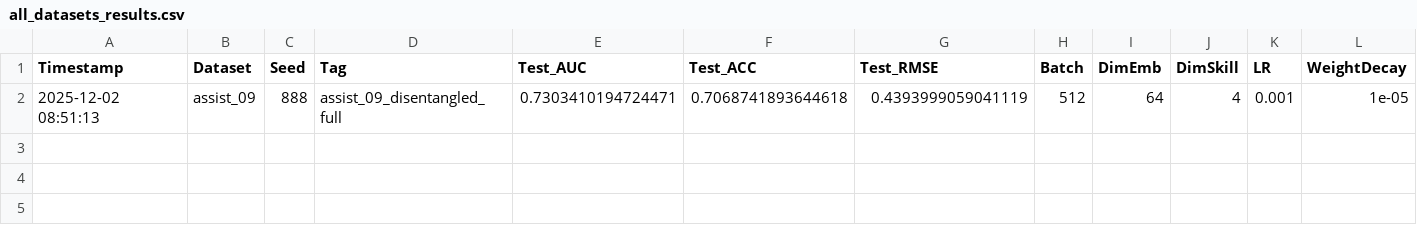
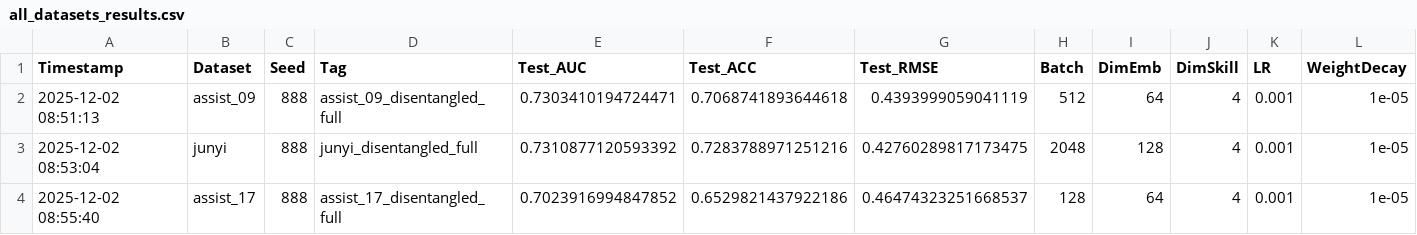
Before and after one commit to Zsh123456-BOOP/ConceptSkillCDM, a CSV file: results/all_datasets_results.csv, drawn as a sheet; only a part is shown; rows hold the shown columns only; the diff names each change by its address in the sheet, - before the commit and + after, or states it on an @@ line.

Commit message:
初步实验

```diff
--- a/results/all_datasets_results.csv
+++ b/results/all_datasets_results.csv
+row 3: 2025-12-02 08:53:04 | junyi | 888 | junyi_disentangled_full | 0.7310877120593392 | 0.7283788971251216 | 0.42760289817173475 | 2048 | 128 | 4 | 0.001 | 1e-05
+row 4: 2025-12-02 08:55:40 | assist_17 | 888 | assist_17_disentangled_full | 0.7023916994847852 | 0.6529821437922186 | 0.46474323251668537 | 128 | 64 | 4 | 0.001 | 1e-05
```
